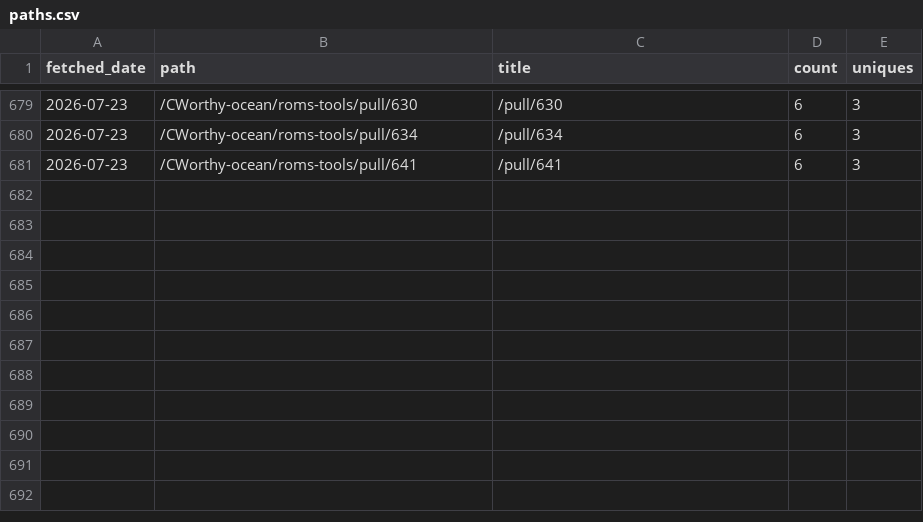
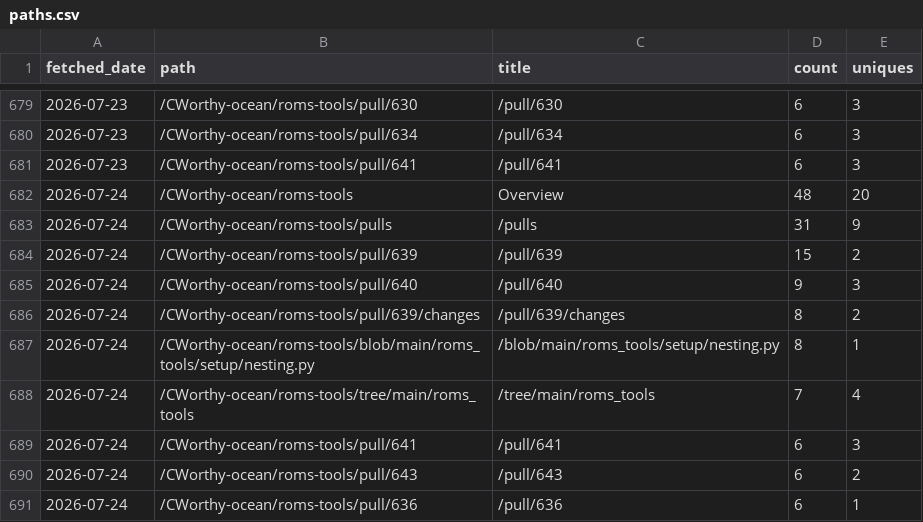
Before and after one commit to CWorthy-ocean/cworthy-gh-metrics, a CSV file: data/CWorthy-ocean/roms-tools/paths.csv, drawn as a sheet; only a part is shown, gaps mark what is left out.

```diff
--- a/data/CWorthy-ocean/roms-tools/paths.csv
+++ b/data/CWorthy-ocean/roms-tools/paths.csv
@@ -681 +681,11 @@ fetched_date,path,title,count,uniques
 2026-07-23,/CWorthy-ocean/roms-tools/pull/641,/pull/641,6,3
+2026-07-24,/CWorthy-ocean/roms-tools,Overview,48,20
+2026-07-24,/CWorthy-ocean/roms-tools/pulls,/pulls,31,9
+2026-07-24,/CWorthy-ocean/roms-tools/pull/639,/pull/639,15,2
+2026-07-24,/CWorthy-ocean/roms-tools/pull/640,/pull/640,9,3
+2026-07-24,/CWorthy-ocean/roms-tools/pull/639/changes,/pull/639/changes,8,2
+2026-07-24,/CWorthy-ocean/roms-tools/blob/main/roms_tools/setup/nesting.py,/blob/main/roms_tools/setup/nesting.py,8,1
+2026-07-24,/CWorthy-ocean/roms-tools/tree/main/roms_tools,/tree/main/roms_tools,7,4
+2026-07-24,/CWorthy-ocean/roms-tools/pull/641,/pull/641,6,3
+2026-07-24,/CWorthy-ocean/roms-tools/pull/643,/pull/643,6,2
+2026-07-24,/CWorthy-ocean/roms-tools/pull/636,/pull/636,6,1
```
Also changed, not shown: data/CWorthy-ocean/C-Star/paths.csv, data/CWorthy-ocean/C-Star/referrers.csv, 22 other files.
